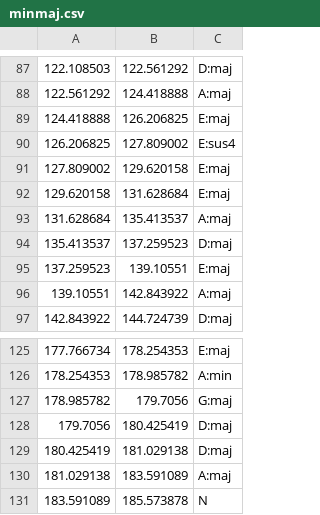
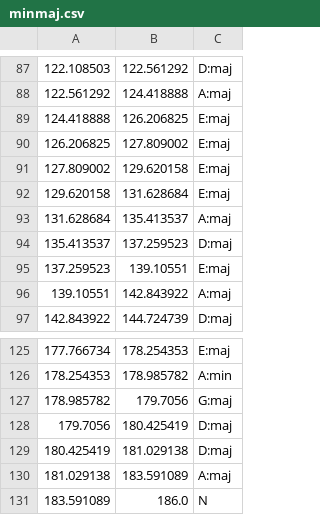
Before and after one commit to strasserpatrick/Harmony-Transformer, a CSV file: inference_dataset/03/minmaj.csv, drawn as a sheet; only a part is shown, gaps mark what is left out.

```diff
--- a/inference_dataset/03/minmaj.csv
+++ b/inference_dataset/03/minmaj.csv
@@ -89,3 +89,3 @@
 124.418888	126.206825	E:maj
-126.206825	127.809002	E:sus4
+126.206825	127.809002	E:maj
 127.809002	129.620158	E:maj
@@ -130,2 +130,2 @@
 181.029138	183.591089	A:maj
-183.591089	185.573878	N
+183.591089	186.0	N
```
Also changed, not shown: inference_dataset/01/minmaj.csv, inference_dataset/02/minmaj.csv, 6 other files.
